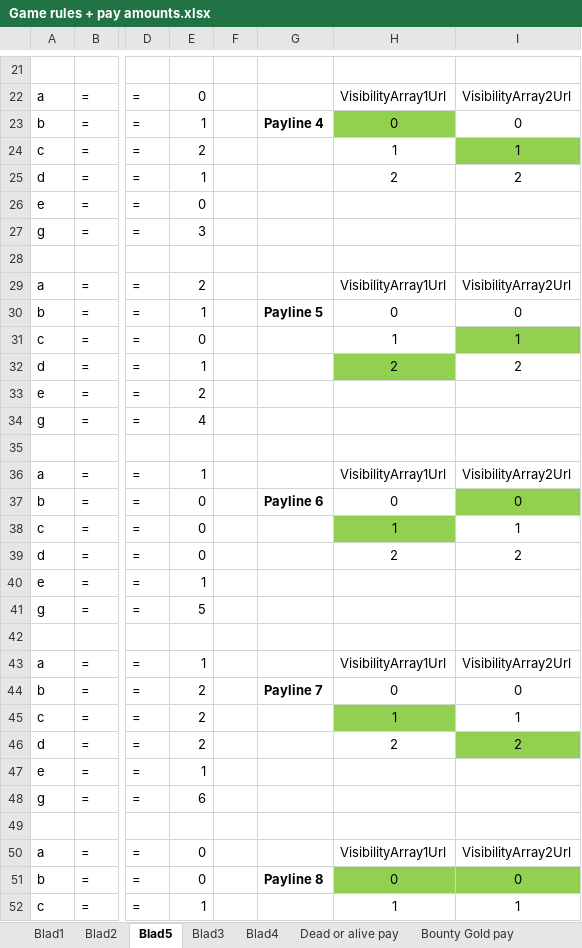
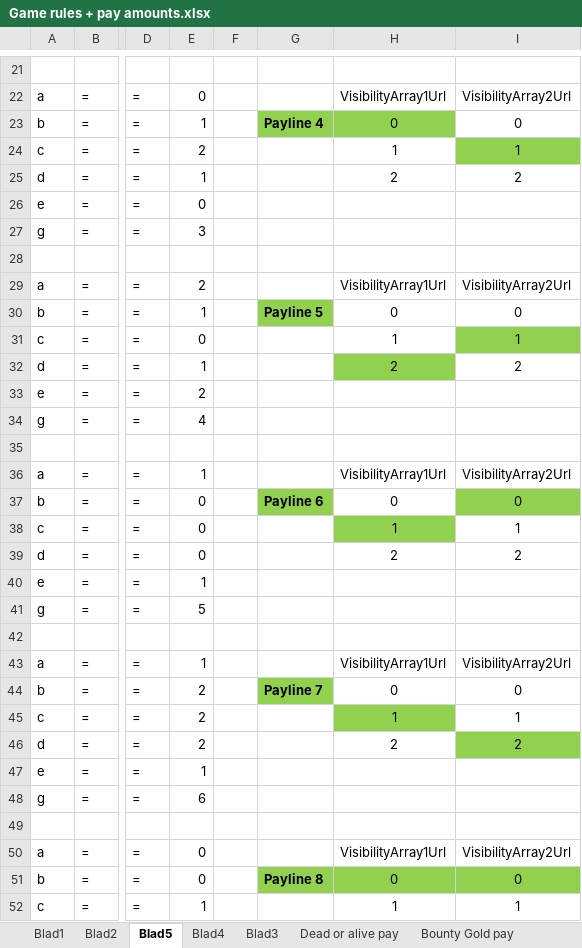
Before and after one commit to AndyVandeVoorde/slotmachine-practice, an Excel workbook: Conceptual/Game rules + pay amounts.xlsx, sheet Blad5, drawn as a sheet; only a part is shown, gaps mark what is left out; values as stored, in another font and other column widths than the file's, no borders; the diff covers the shown part only; the diff names each change by its address in the sheet, - before the commit and + after, or states it on an @@ line.

```diff
--- a/Conceptual/Game rules + pay amounts.xlsx (sheet Blad5)
+++ b/Conceptual/Game rules + pay amounts.xlsx (sheet Blad5)
@@ sheet tab order changed: Blad1 | Blad2 | Blad5 | Blad4 | Blad3 | Dead or alive pay | Bounty Gold pay @@
-G23 fill: none
+G23 fill: #92D050
-G30 fill: none
+G30 fill: #92D050
-G37 fill: none
+G37 fill: #92D050
-G44 fill: none
+G44 fill: #92D050
-G51 fill: none
+G51 fill: #92D050
```
Also changed, not shown: cell formats elsewhere in this sheet, sheet Blad4, sheet Blad1, 2 other files.
